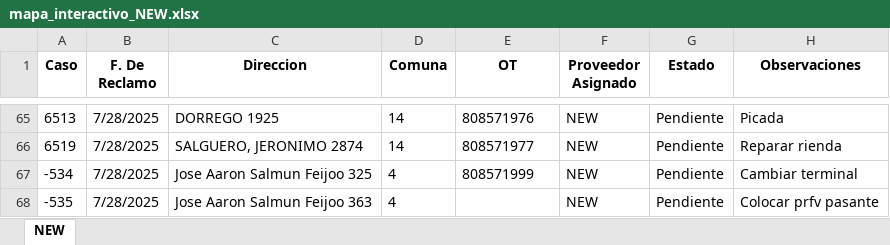
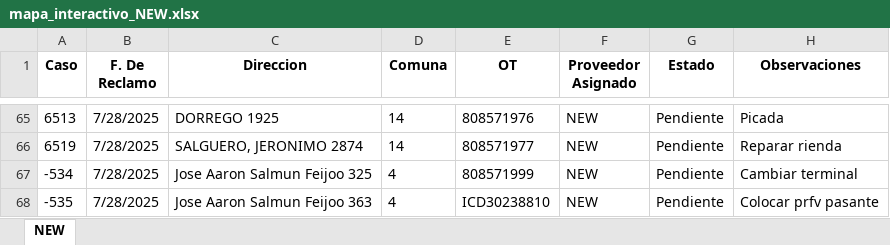
Before and after one commit to gestiondereclamosteco/new, an Excel workbook: mapa_interactivo_NEW.xlsx, sheet NEW, drawn as a sheet; only a part is shown, gaps mark what is left out; values as stored, in another font and other column widths than the file's, no borders; the diff names each change by its address in the sheet, - before the commit and + after, or states it on an @@ line.

Commit message:
🔄 Actualización automática del mapa (2025-07-29 12:27:42)

```diff
--- a/mapa_interactivo_NEW.xlsx (sheet NEW)
+++ b/mapa_interactivo_NEW.xlsx (sheet NEW)
-E68 (OT): (empty)
+E68 (OT): ICD30238810
```
Also changed, not shown: 1 other file.
